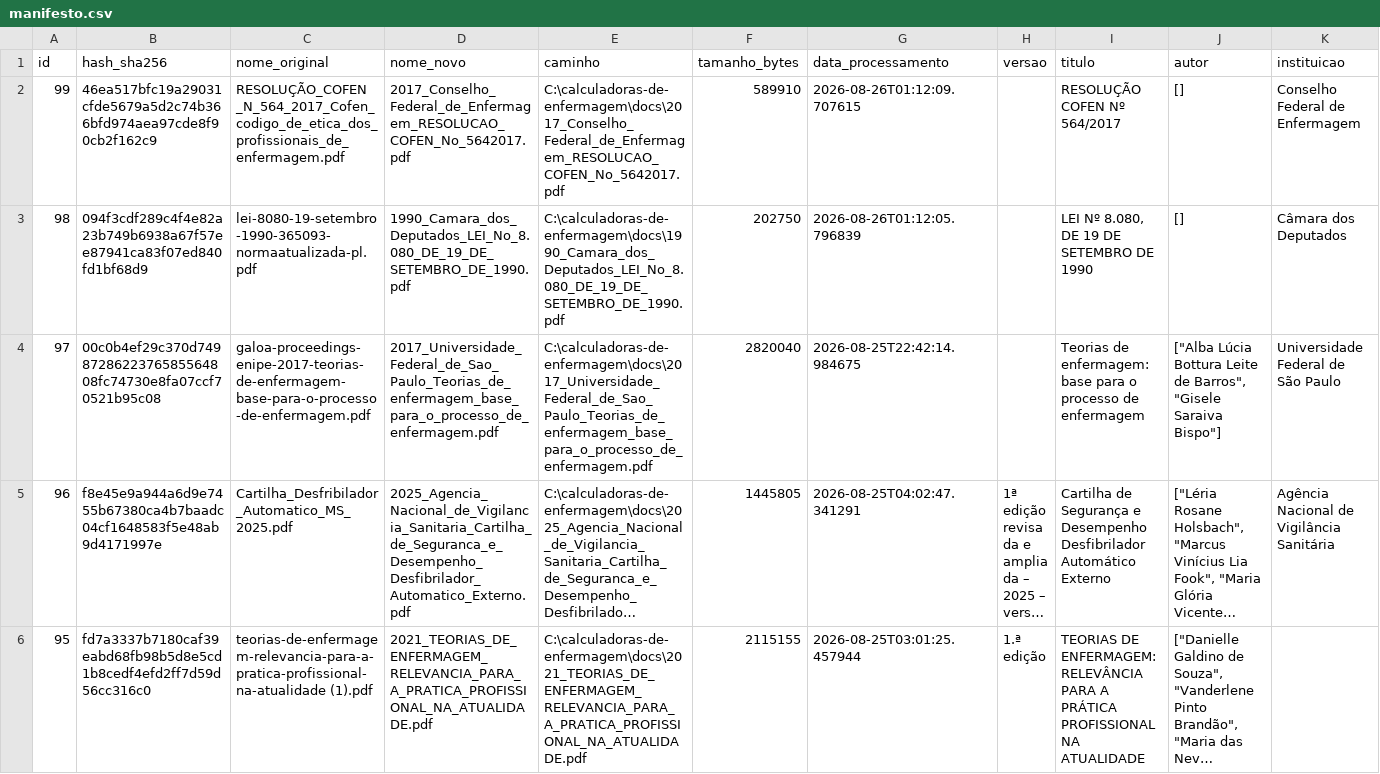
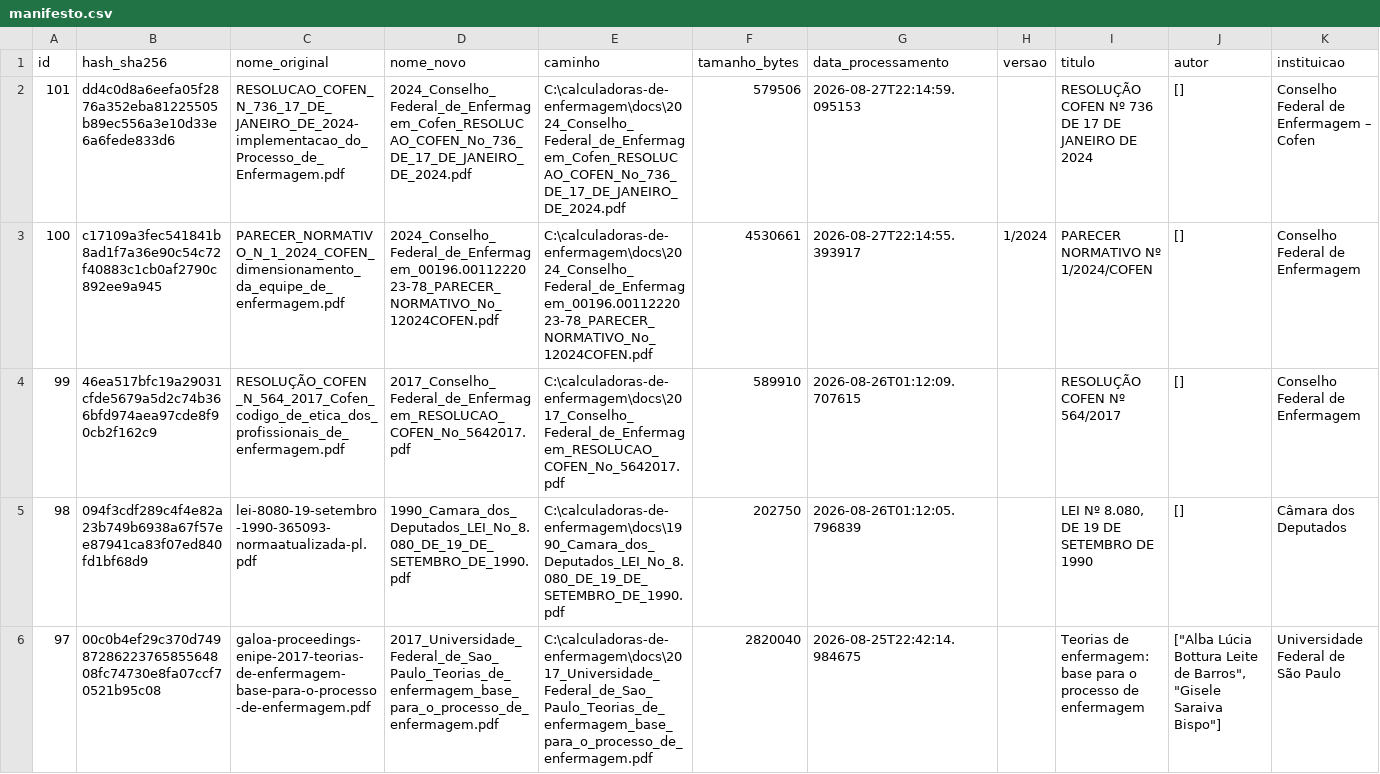
Before and after one commit to kauesp0007/calculadoras-de-enfermagem, a CSV file: docs/manifesto.csv, drawn as a sheet; only a part is shown; the shorter side is filled out with more unchanged rows; long unchanged cells end in …; rows hold the shown columns only; the diff names each change by its address in the sheet, - before the commit and + after, or states it on an @@ line.

```diff
--- a/docs/manifesto.csv
+++ b/docs/manifesto.csv
+row 2: 101 | dd4c0d8a6eefa05f2876a352eba81225505b89ec556a3e10d33e6a6fede833d6 | RESOLUCAO_COFEN_N_736_17_DE_JANEIRO_DE_2024-implementacao_do_Processo_de_Enfermagem.pdf | 2024_Conselho_Federal_de_Enfermagem_Cofen_RESOLUCAO_COFEN_No_736_DE_17_DE_JANEIRO_DE_2024.pdf | C:\calculadoras-de-enfermagem\docs\2024_Conselho_Federal_de_Enfermagem_Cofen_RESOLUCAO_COFEN_No_736_DE_17_DE_JANEIRO_DE_2024.pdf | 579506 | 2026-08-27T22:14:59.095153 |  | RESOLUÇÃO COFEN Nº 736 DE 17 DE JANEIRO DE 2024 | [] | Conselho Federal de Enfermagem – Cofen
+row 3: 100 | c17109a3fec541841b8ad1f7a36e90c54c72f40883c1cb0af2790c892ee9a945 | PARECER_NORMATIVO_N_1_2024_COFEN_dimensionamento_da_equipe_de_enfermagem.pdf | 2024_Conselho_Federal_de_Enfermagem_00196.0011222023-78_PARECER_NORMATIVO_No_12024COFEN.pdf | C:\calculadoras-de-enfermagem\docs\2024_Conselho_Federal_de_Enfermagem_00196.0011222023-78_PARECER_NORMATIVO_No_12024COFEN.pdf | 4530661 | 2026-08-27T22:14:55.393917 | 1/2024 | PARECER NORMATIVO Nº 1/2024/COFEN | [] | Conselho Federal de Enfermagem
```
Also changed, not shown: 33 other files.
